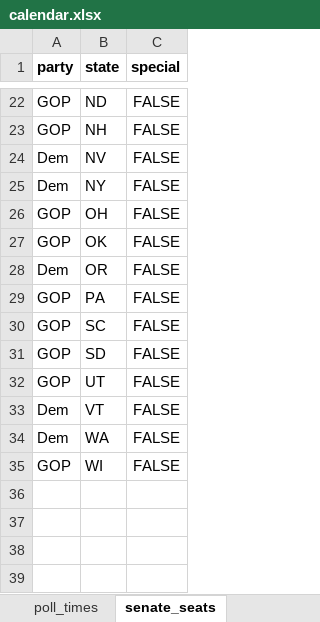
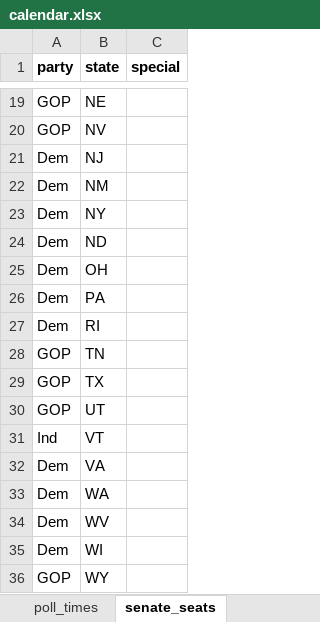
Before and after one commit to nprapps/elections18-general, an Excel workbook: data/calendar.xlsx, sheet senate_seats, drawn as a sheet; only a part is shown, gaps mark what is left out; values as stored, in another font and other column widths than the file's, no borders; charts and pictures not drawn; removed rows and columns are numbered as before the commit, all else as after; the diff covers the shown part only; the diff names each change by its address in the sheet, - before the commit and + after, or states it on an @@ line.

Commit message:
Update seat counts for 2018

```diff
--- a/data/calendar.xlsx (sheet senate_seats)
+++ b/data/calendar.xlsx (sheet senate_seats)
-B19 (state): ND
+B19 (state): NE
-C19:C21 (special): FALSE
+C19:C21 (special): (empty)
-B20 (state): NH
+B20 (state): NV
-B21 (state): NV
+B21 (state): NJ
+row 22: Dem | NM
-C23 (special): FALSE
+C23 (special): (empty)
-row 26: GOP | OH | FALSE
-row 27: GOP | OK | FALSE
+row 24: Dem | ND
-B25 (state): OR
+B25 (state): OH
-C25 (special): FALSE
+C25 (special): (empty)
-row 29: GOP | PA | FALSE
+row 26: Dem | PA
+row 27: Dem | RI
-B28 (state): SC
+B28 (state): TN
-C28:C30 (special): FALSE
+C28:C30 (special): (empty)
-B29 (state): SD
+B29 (state): TX
+row 31: Ind | VT
-B32 (state): VT
+B32 (state): VA
-C32:C33 (special): FALSE
+C32:C33 (special): (empty)
+row 34: Dem | WV
+row 35: Dem | WI
-B36 (state): WI
+B36 (state): WY
-C36 (special): FALSE
+C36 (special): (empty)
```
Also changed, not shown: 10 added rows, 13 removed rows and 9 edited cells elsewhere in this sheet, sheet house_seats, sheet poll_times, other sheet tabs, charts or pictures, 1 other file.
